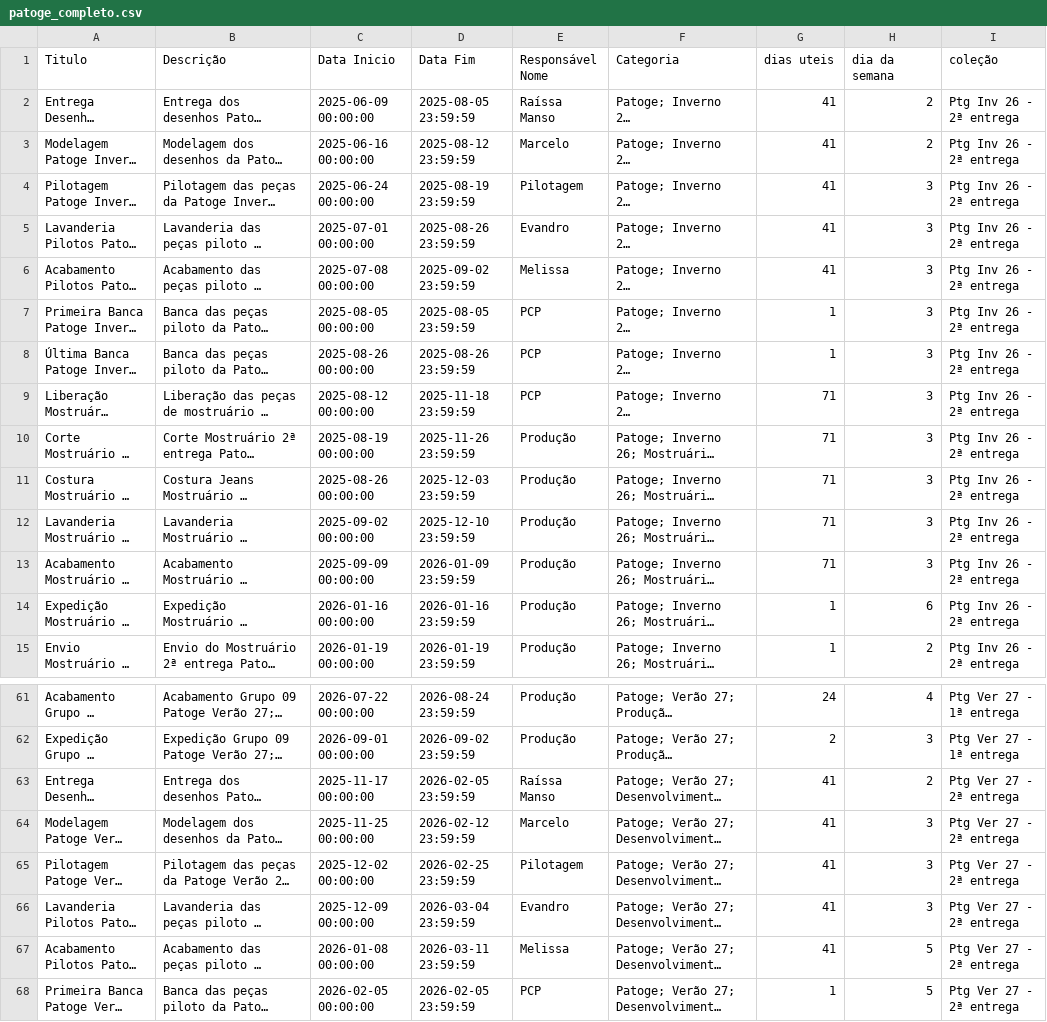
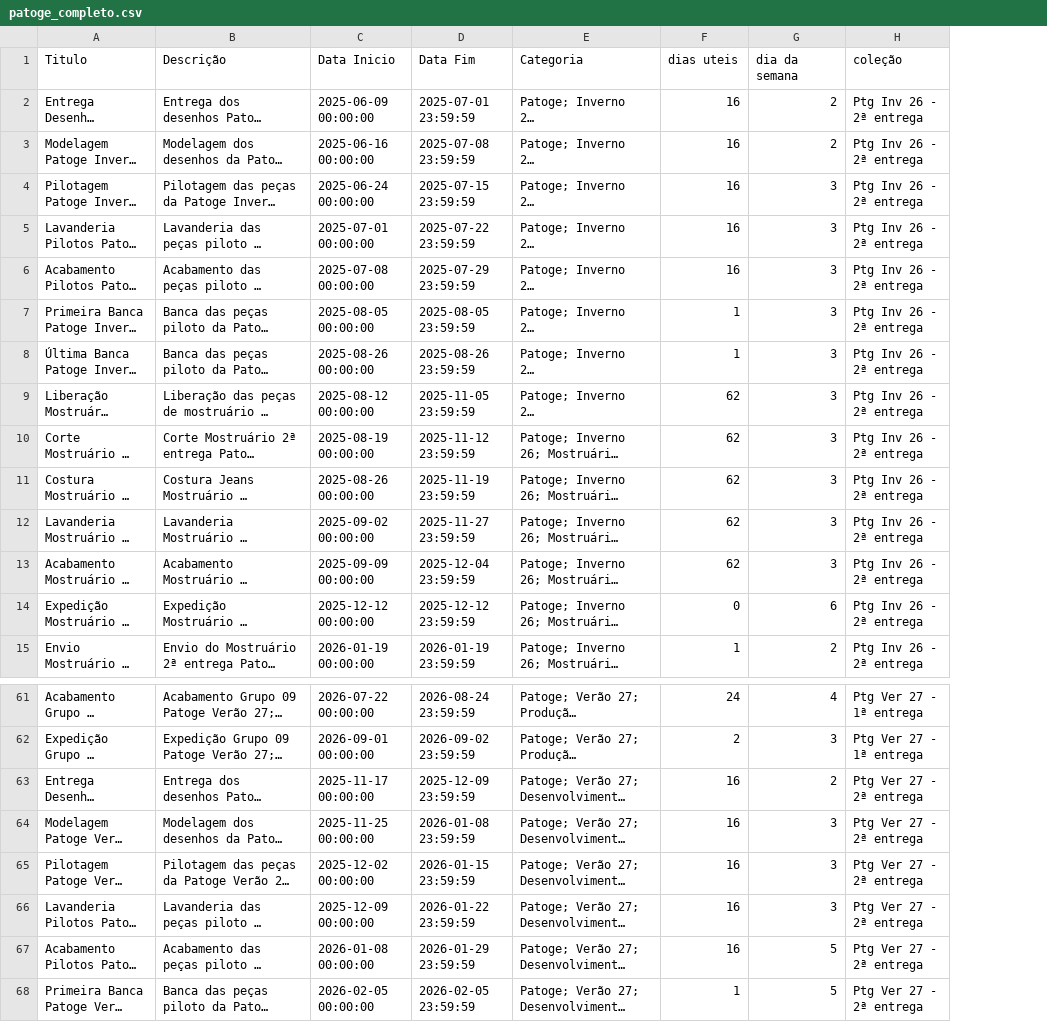
Before and after one commit to bkdac06/calendario_ptg, a CSV file: patoge_completo.csv, drawn as a sheet; only a part is shown, gaps mark what is left out; long unchanged cells end in …; removed rows and columns are numbered as before the commit, all else as after; the diff covers the shown part only; the diff names each change by its address in the sheet, - before the commit and + after, or states it on an @@ line.

```diff
--- a/patoge_completo.csv
+++ b/patoge_completo.csv
-column E (Responsável Nome), rows 2-15: Raíssa Manso | Marcelo | Pilotagem | Evandro | Melissa | PCP | PCP | PCP | Produção | Produção | Produção | Produção | Produção | Produção; rows 61-68: Produção | Produção | Raíssa Manso | Marcelo | Pilotagem | Evandro | Melissa | PCP
-D2 (Data Fim): 2025-08-05 23:59:59
+D2 (Data Fim): 2025-07-01 23:59:59
-F2:F6 (dias uteis): 41
+F2:F6 (dias uteis): 16
-D3 (Data Fim): 2025-08-12 23:59:59
+D3 (Data Fim): 2025-07-08 23:59:59
-D4 (Data Fim): 2025-08-19 23:59:59
+D4 (Data Fim): 2025-07-15 23:59:59
-D5 (Data Fim): 2025-08-26 23:59:59
+D5 (Data Fim): 2025-07-22 23:59:59
-D6 (Data Fim): 2025-09-02 23:59:59
+D6 (Data Fim): 2025-07-29 23:59:59
-D9 (Data Fim): 2025-11-18 23:59:59
+D9 (Data Fim): 2025-11-05 23:59:59
-F9:F13 (dias uteis): 71
+F9:F13 (dias uteis): 62
-D10 (Data Fim): 2025-11-26 23:59:59
+D10 (Data Fim): 2025-11-12 23:59:59
-D11 (Data Fim): 2025-12-03 23:59:59
+D11 (Data Fim): 2025-11-19 23:59:59
-D12 (Data Fim): 2025-12-10 23:59:59
+D12 (Data Fim): 2025-11-27 23:59:59
-D13 (Data Fim): 2026-01-09 23:59:59
+D13 (Data Fim): 2025-12-04 23:59:59
-C14 (Data Inicio): 2026-01-16 00:00:00
+C14 (Data Inicio): 2025-12-12 00:00:00
-D14 (Data Fim): 2026-01-16 23:59:59
+D14 (Data Fim): 2025-12-12 23:59:59
-F14 (dias uteis): 1
+F14 (dias uteis): 0
-D63 (Data Fim): 2026-02-05 23:59:59
+D63 (Data Fim): 2025-12-09 23:59:59
-F63:F67 (dias uteis): 41
+F63:F67 (dias uteis): 16
-D64 (Data Fim): 2026-02-12 23:59:59
+D64 (Data Fim): 2026-01-08 23:59:59
-D65 (Data Fim): 2026-02-25 23:59:59
+D65 (Data Fim): 2026-01-15 23:59:59
-D66 (Data Fim): 2026-03-04 23:59:59
+D66 (Data Fim): 2026-01-22 23:59:59
-D67 (Data Fim): 2026-03-11 23:59:59
+D67 (Data Fim): 2026-01-29 23:59:59
```
Also changed, not shown: 10 edited cells elsewhere in this file, noven_completo.csv, noven_desenvolvimento.csv, 1 other file.
